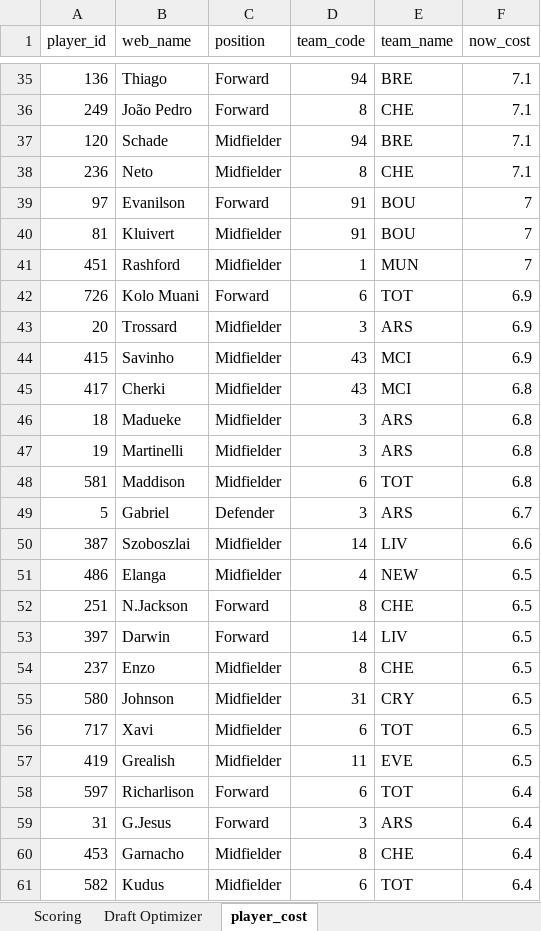
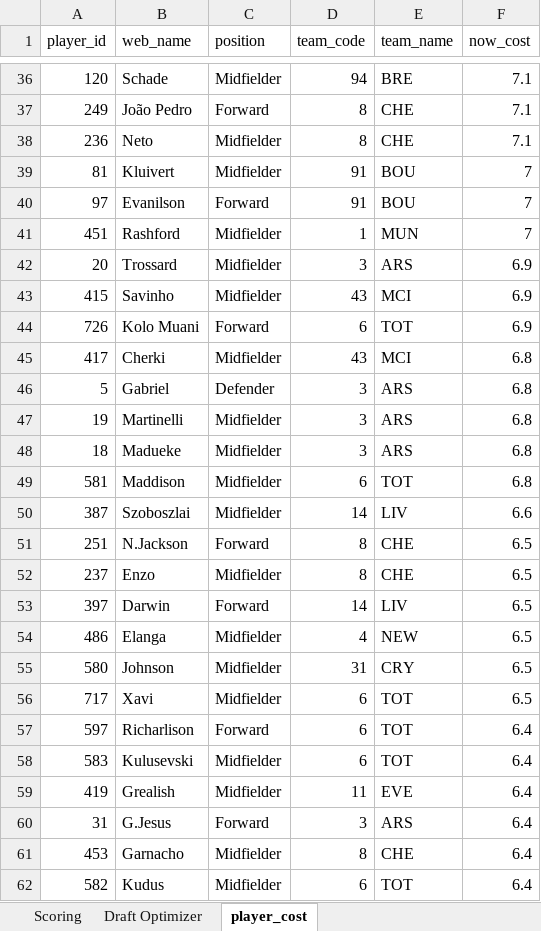
Before and after one commit to joshmmarchini/fpl_analytics, an Excel workbook: excel/Fantasy Soccer Planning.xlsx, sheet player_cost, drawn as a sheet; only a part is shown, gaps mark what is left out; values as stored, in another font and other column widths than the file's, no borders; table styles not drawn; removed rows and columns are numbered as before the commit, all else as after; the diff covers the shown part only; the diff names each change by its address in the sheet, - before the commit and + after, or states it on an @@ line.

```diff
--- a/excel/Fantasy Soccer Planning.xlsx (sheet player_cost)
+++ b/excel/Fantasy Soccer Planning.xlsx (sheet player_cost)
-A36 (player_id): 136
+A36 (player_id): 120
-B36 (web_name): Thiago
+B36 (web_name): Schade
-C36 (position): Forward
+C36 (position): Midfielder
-row 37: 120 | Schade | Midfielder | 94 | BRE | 7.1
@@ row 40 moved to row 39: 81 @@
@@ row 42 moved to row 44: 726 @@
+row 46: 5 | Gabriel | Defender | 3 | ARS | 6.8
-row 49: 5 | Gabriel | Defender | 3 | ARS | 6.7
@@ row 52 moved to row 51: 251 @@
@@ row 54 moved to row 52: 237 @@
-row 57: 419 | Grealish | Midfielder | 11 | EVE | 6.5
@@ row 62 moved to row 58: 583 @@
+row 59: 419 | Grealish | Midfielder | 11 | EVE | 6.4
```
Also changed, not shown: 27 added rows, 23 removed rows, 450 moved rows and 8 edited cells elsewhere in this sheet, sheet Draft Optimizer, formulas that keep their value, 4 other files.
